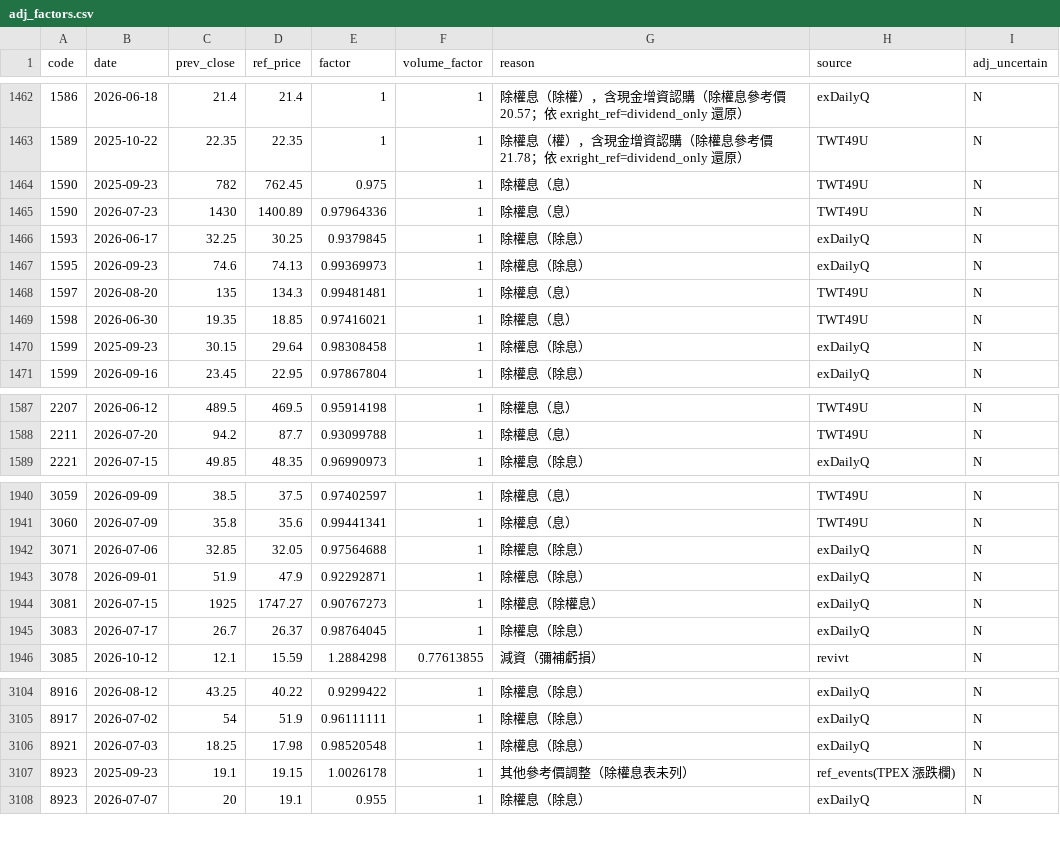
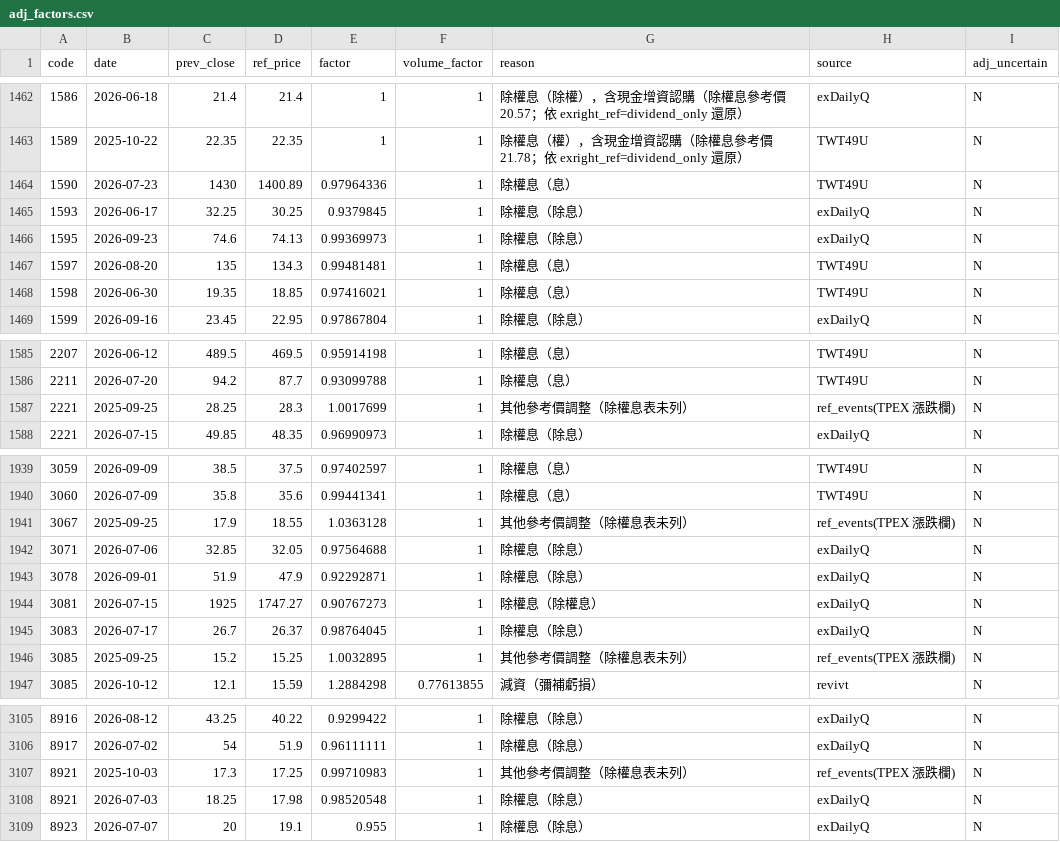
Before and after one commit to u6x06a/-tw-watchlist-data, a CSV file: data/adj_factors.csv, drawn as a sheet; only a part is shown, gaps mark what is left out; the diff covers the shown part only.

```diff
--- a/data/adj_factors.csv
+++ b/data/adj_factors.csv
@@ -1463,3 +1463,2 @@ code,date,prev_close,ref_price,factor,volume_factor,reason,source,adj_uncertain
 1589,2025-10-22,22.35,22.35,1,1,除權息（權），含現金增資認購（除權息參考價 21.78；依 exright_ref=dividend_only 還原）,TWT49U,N
-1590,2025-09-23,782,762.45,0.975,1,除權息（息）,TWT49U,N
 1590,2026-07-23,1430,1400.89,0.97964336,1,除權息（息）,TWT49U,N
@@ -1469,3 +1468,2 @@ code,date,prev_close,ref_price,factor,volume_factor,reason,source,adj_uncertain
 1598,2026-06-30,19.35,18.85,0.97416021,1,除權息（息）,TWT49U,N
-1599,2025-09-23,30.15,29.64,0.98308458,1,除權息（除息）,exDailyQ,N
 1599,2026-09-16,23.45,22.95,0.97867804,1,除權息（除息）,exDailyQ,N
@@ -1588,2 +1586,3 @@ code,date,prev_close,ref_price,factor,volume_factor,reason,source,adj_uncertain
 2211,2026-07-20,94.2,87.7,0.93099788,1,除權息（息）,TWT49U,N
+2221,2025-09-25,28.25,28.3,1.0017699,1,其他參考價調整（除權息表未列）,ref_events(TPEX 漲跌欄),N
 2221,2026-07-15,49.85,48.35,0.96990973,1,除權息（除息）,exDailyQ,N
@@ -1941,2 +1940,3 @@ code,date,prev_close,ref_price,factor,volume_factor,reason,source,adj_uncertain
 3060,2026-07-09,35.8,35.6,0.99441341,1,除權息（息）,TWT49U,N
+3067,2025-09-25,17.9,18.55,1.0363128,1,其他參考價調整（除權息表未列）,ref_events(TPEX 漲跌欄),N
 3071,2026-07-06,32.85,32.05,0.97564688,1,除權息（除息）,exDailyQ,N
@@ -1945,2 +1945,3 @@ code,date,prev_close,ref_price,factor,volume_factor,reason,source,adj_uncertain
 3083,2026-07-17,26.7,26.37,0.98764045,1,除權息（除息）,exDailyQ,N
+3085,2025-09-25,15.2,15.25,1.0032895,1,其他參考價調整（除權息表未列）,ref_events(TPEX 漲跌欄),N
 3085,2026-10-12,12.1,15.59,1.2884298,0.77613855,減資（彌補虧損）,revivt,N
@@ -3105,4 +3106,4 @@ code,date,prev_close,ref_price,factor,volume_factor,reason,source,adj_uncertain
 8917,2026-07-02,54,51.9,0.96111111,1,除權息（除息）,exDailyQ,N
+8921,2025-10-03,17.3,17.25,0.99710983,1,其他參考價調整（除權息表未列）,ref_events(TPEX 漲跌欄),N
 8921,2026-07-03,18.25,17.98,0.98520548,1,除權息（除息）,exDailyQ,N
-8923,2025-09-23,19.1,19.15,1.0026178,1,其他參考價調整（除權息表未列）,ref_events(TPEX 漲跌欄),N
 8923,2026-07-07,20,19.1,0.955,1,除權息（除息）,exDailyQ,N
```
Also changed, not shown: 6 added rows and 6 removed rows elsewhere in this file, data/prices_adj.csv, 17 other files.
